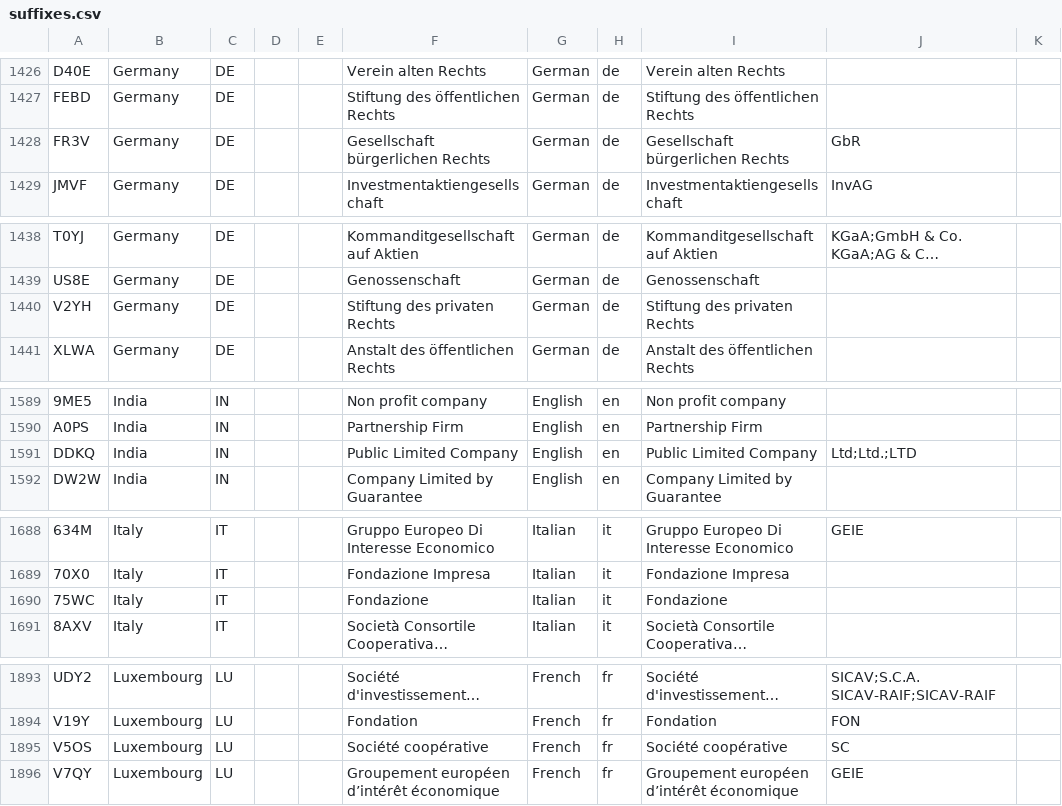
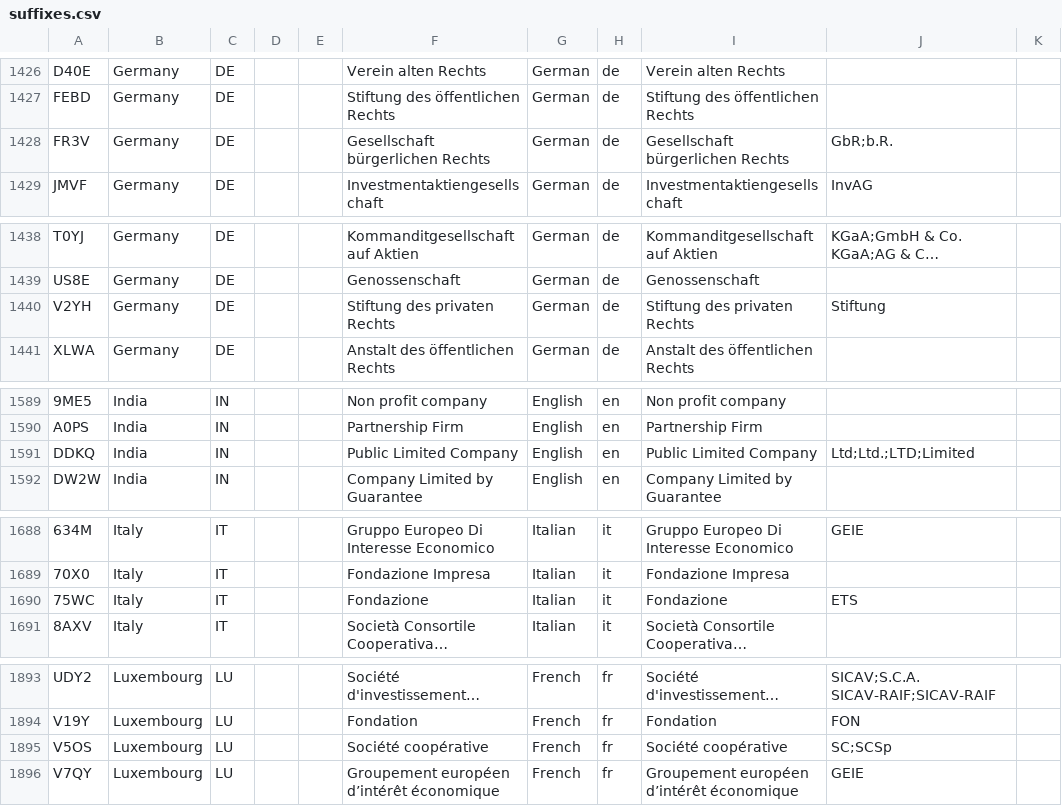
Before and after one commit to nazimkov/legalsuffix, a CSV file: src/legalsuffix/data/suffixes.csv, drawn as a sheet; only a part is shown, gaps mark what is left out; long unchanged cells end in …; the diff covers the shown part only; the diff names each change by its address in the sheet, - before the commit and + after, or states it on an @@ line.

```diff
--- a/src/legalsuffix/data/suffixes.csv
+++ b/src/legalsuffix/data/suffixes.csv
-J1428: GbR
+J1428: GbR;b.R.
-J1440: (empty)
+J1440: Stiftung
-J1591: Ltd;Ltd.;LTD
+J1591: Ltd;Ltd.;LTD;Limited
-J1690: (empty)
+J1690: ETS
-J1895: SC
+J1895: SC;SCSp
```
Also changed, not shown: 3 added rows and 9 edited cells elsewhere in this file, docs/extra-elf-codes.csv, 35 other files.
